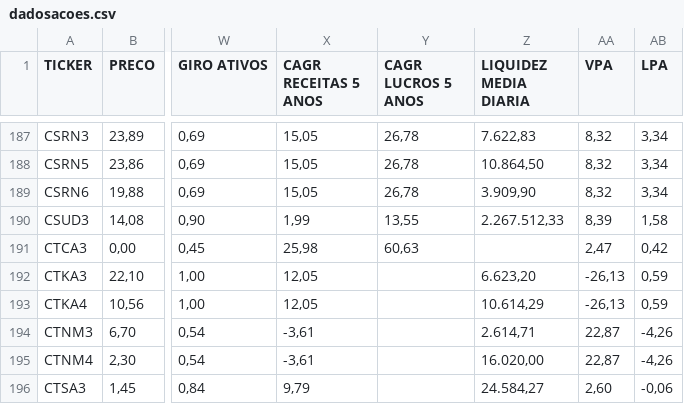
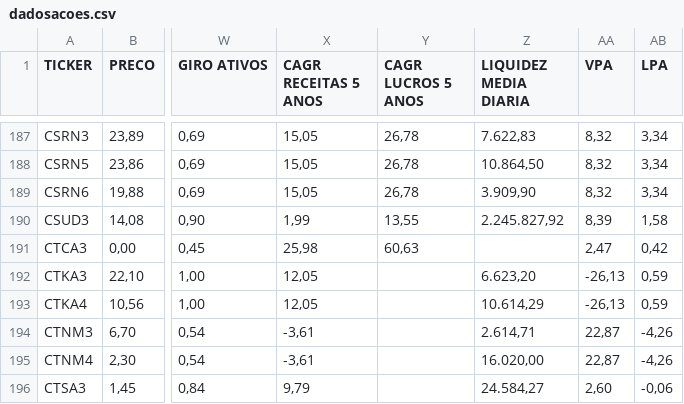
Before and after one commit to Antxj/MercadoFinanceiro-B3, a CSV file: resultado/dadosacoes.csv, drawn as a sheet; only a part is shown, gaps mark what is left out; the diff names each change by its address in the sheet, - before the commit and + after, or states it on an @@ line.

```diff
--- a/resultado/dadosacoes.csv
+++ b/resultado/dadosacoes.csv
-Z190 (LIQUIDEZ MEDIA DIARIA): 2.267.512,33
+Z190 (LIQUIDEZ MEDIA DIARIA): 2.245.827,92
```
Also changed, not shown: 1 other file.
